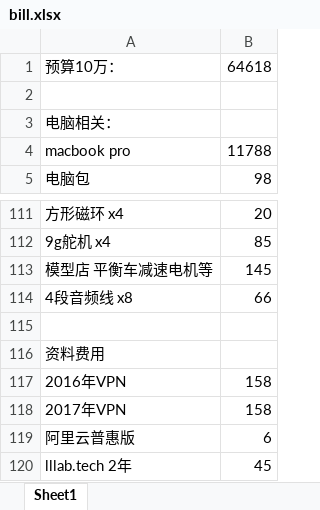
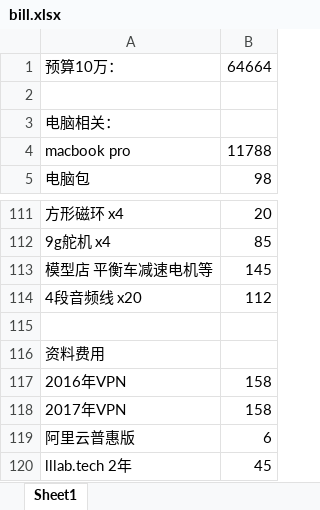
Before and after one commit to marek1914/src, an Excel workbook: data/bill.xlsx, sheet Sheet1, drawn as a sheet; only a part is shown, gaps mark what is left out; values as stored, in another font and other column widths than the file's, no borders; removed rows and columns are numbered as before the commit, all else as after; the diff names each change by its address in the sheet, - before the commit and + after, or states it on an @@ line.

```diff
--- a/data/bill.xlsx (sheet Sheet1)
+++ b/data/bill.xlsx (sheet Sheet1)
-B1: 64618
+B1: 64664
-row 114: 4段音频线 x8 | 66
+row 114: 4段音频线 x20 | 112
```
Also changed, not shown: 3 other files.
